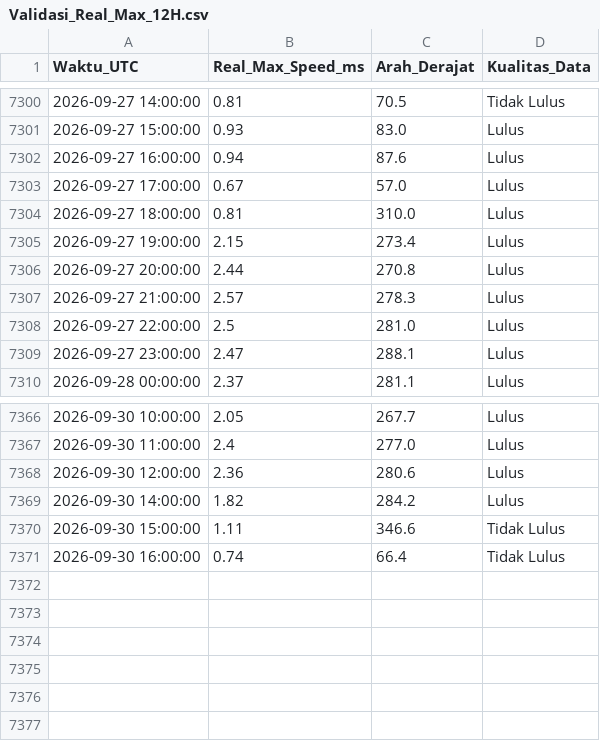
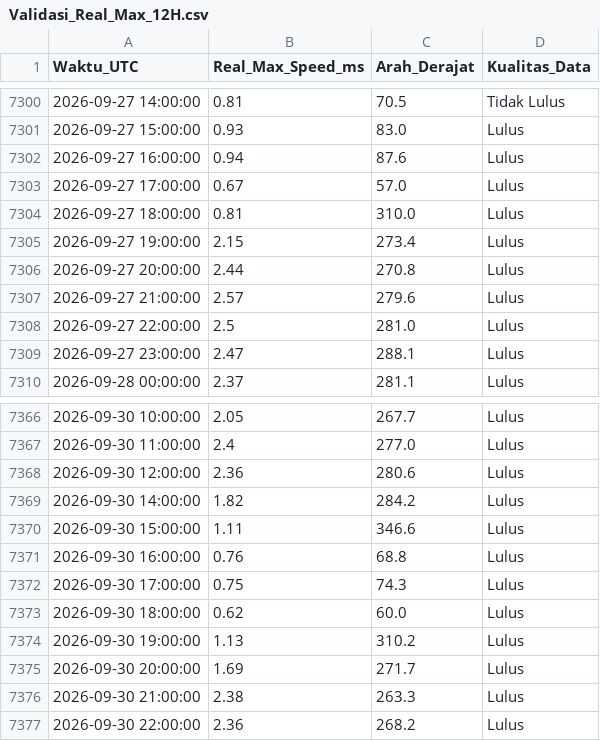
Before and after one commit to Umarhaidaralfaruq/MARLIN-Marine-Current-Intelligence-System, a CSV file: Hasil_Validasi/Validasi_Real_Max_12H.csv, drawn as a sheet; only a part is shown, gaps mark what is left out.

```diff
--- a/Hasil_Validasi/Validasi_Real_Max_12H.csv
+++ b/Hasil_Validasi/Validasi_Real_Max_12H.csv
@@ -7306,3 +7306,3 @@ Waktu_UTC,Real_Max_Speed_ms,Arah_Derajat,Kualitas_Data
 2026-09-27 20:00:00,2.44,270.8,Lulus
-2026-09-27 21:00:00,2.57,278.3,Lulus
+2026-09-27 21:00:00,2.57,279.6,Lulus
 2026-09-27 22:00:00,2.5,281.0,Lulus
@@ -7369,3 +7369,9 @@ Waktu_UTC,Real_Max_Speed_ms,Arah_Derajat,Kualitas_Data
 2026-09-30 14:00:00,1.82,284.2,Lulus
-2026-09-30 15:00:00,1.11,346.6,Tidak Lulus
-2026-09-30 16:00:00,0.74,66.4,Tidak Lulus
+2026-09-30 15:00:00,1.11,346.6,Lulus
+2026-09-30 16:00:00,0.76,68.8,Lulus
+2026-09-30 17:00:00,0.75,74.3,Lulus
+2026-09-30 18:00:00,0.62,60.0,Lulus
+2026-09-30 19:00:00,1.13,310.2,Lulus
+2026-09-30 20:00:00,1.69,271.7,Lulus
+2026-09-30 21:00:00,2.38,263.3,Lulus
+2026-09-30 22:00:00,2.36,268.2,Lulus
```
Also changed, not shown: 1 other file.
